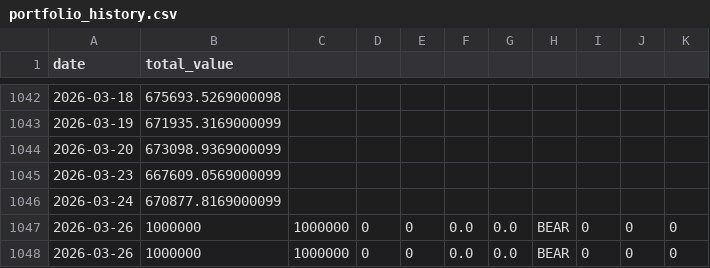
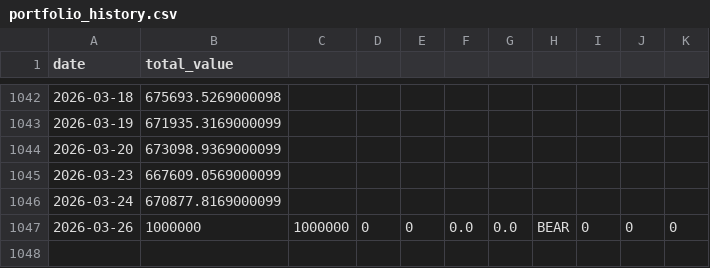
Before and after one commit to kreeshpatel/niftyquant, a CSV file: results/portfolio_history.csv, drawn as a sheet; only a part is shown, gaps mark what is left out; the diff names each change by its address in the sheet, - before the commit and + after, or states it on an @@ line.

```diff
--- a/results/portfolio_history.csv
+++ b/results/portfolio_history.csv
-row 1048: 2026-03-26 | 1000000 | 1000000 | 0 | 0 | 0.0 | 0.0 | BEAR | 0 | 0 | 0
```
Also changed, not shown: 7 other files.
